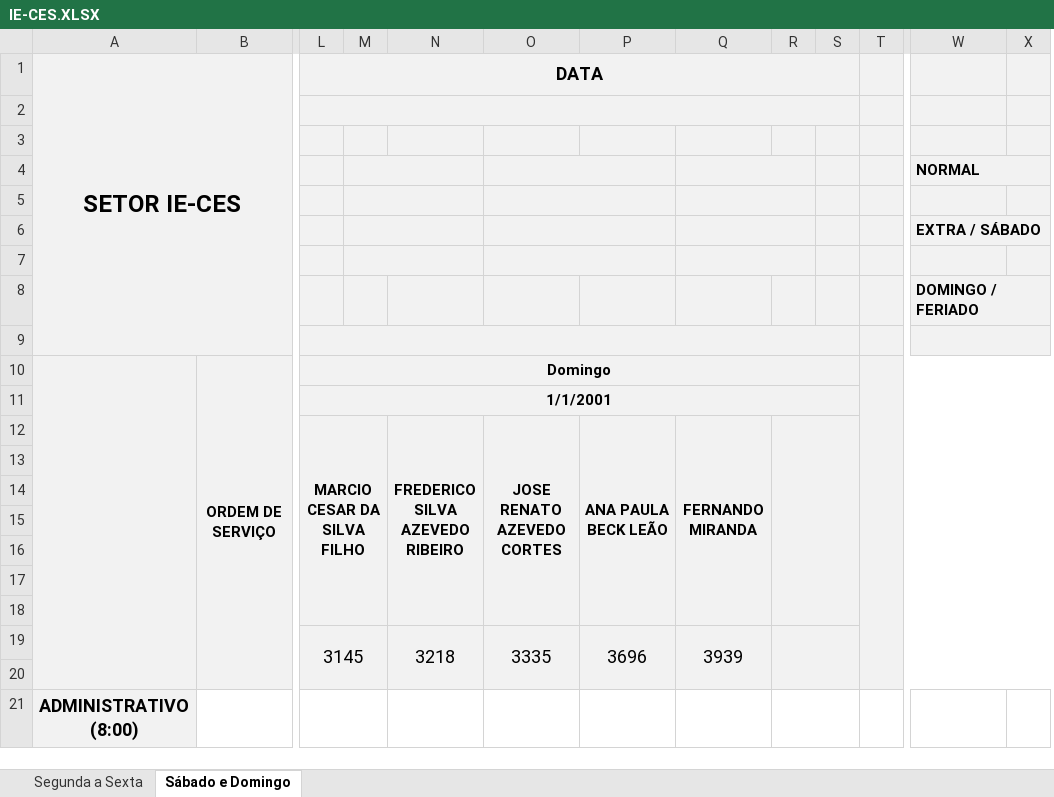
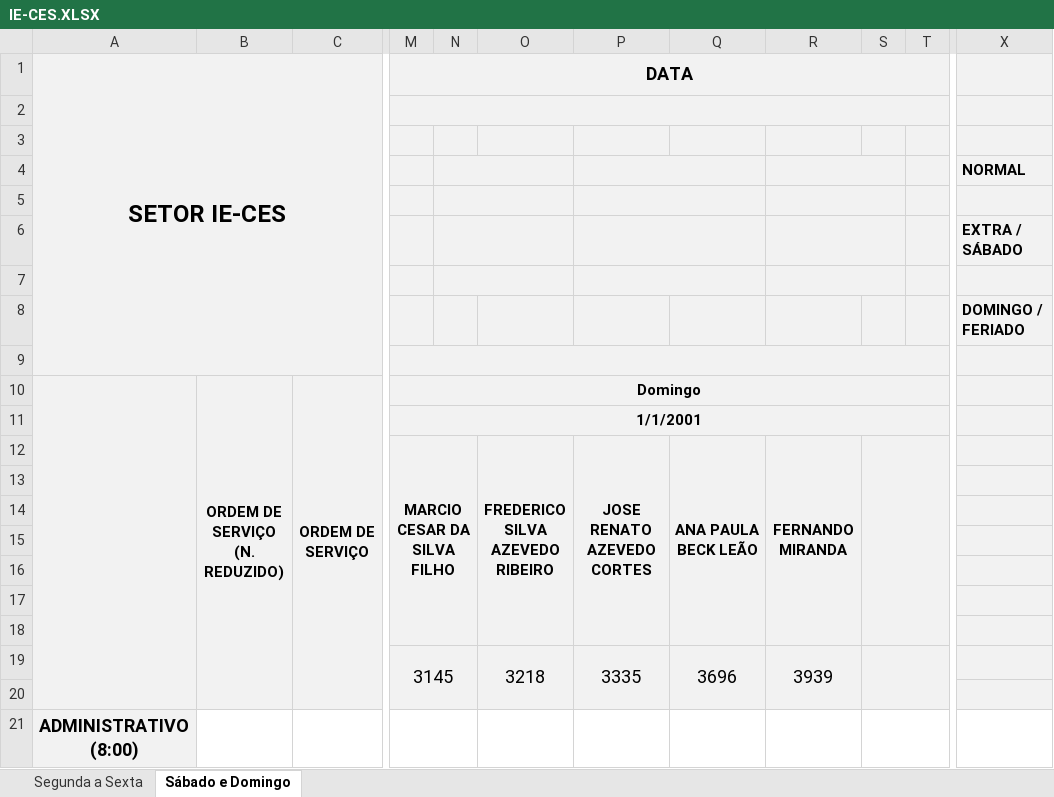
Before and after one commit to flipbit03/sisaprop, an Excel workbook: outputs/autoaprop.xlsx/autoapropxlsx/IE-CES.XLSX, sheet Sábado e Domingo, drawn as a sheet; only a part is shown, gaps mark what is left out; values as stored, in another font and other column widths than the file's, no borders; removed rows and columns are numbered as before the commit, all else as after; ↵ is a line break in a cell; the diff covers the shown part only; the diff names each change by its address in the sheet, - before the commit and + after, or states it on an @@ line.

```diff
--- a/outputs/autoaprop.xlsx/autoapropxlsx/IE-CES.XLSX (sheet Sábado e Domingo)
+++ b/outputs/autoaprop.xlsx/autoapropxlsx/IE-CES.XLSX (sheet Sábado e Domingo)
+column C, row 10: ORDEM DE ↵ SERVIÇO
-column R, empty
-column X, empty
-L1:S1 merged
+M1:T1 merged
-L2:S2 merged
+M2:T2 merged
-Q4:R4 merged
+R4:S4 merged
-W4:Z4 merged
+X4:AA4 merged
-Q5:R5 merged
+R5:S5 merged
-Q6:R6 merged
+R6:S6 merged
-Q7:R7 merged
+R7:S7 merged
-L9:S9 merged
+M9:T9 merged
-W9:Z9 merged
+X9:AA9 merged
-B10: ORDEM DE ↵ SERVIÇO
+B10: ORDEM DE ↵ SERVIÇO ↵ (N. REDUZIDO)
-L10:S10 merged
+M10:T10 merged
-T10:AF20 merged
-L11:S11 merged
+M11:T11 merged
+S12:T18 merged
+S19:T20 merged
+S21:T21 merged
-T21:V21 merged
```
Also changed, not shown: 2 added columns and merged cells elsewhere in this sheet, sheet Segunda a Sexta, formulas that keep their value, outputs/autoaprop.xlsx/autoapropxlsx/IQ_DOC.XLSX, outputs/autoaprop.xlsx/autoapropxlsx/IQ_DOC2.XLSX, 49 other files.
